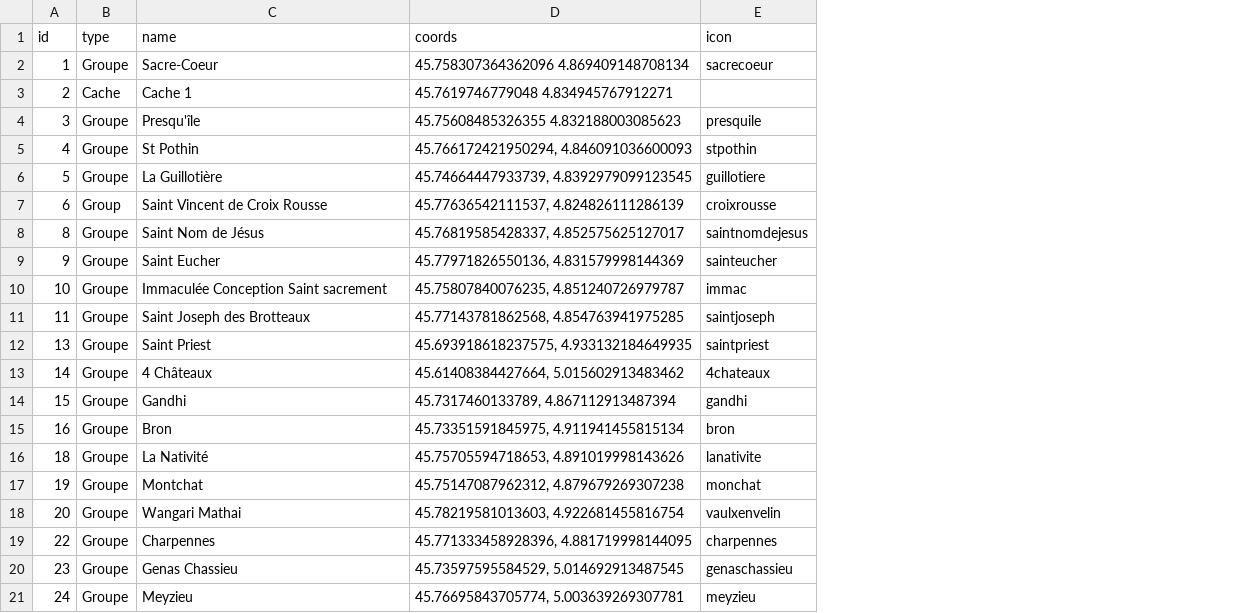
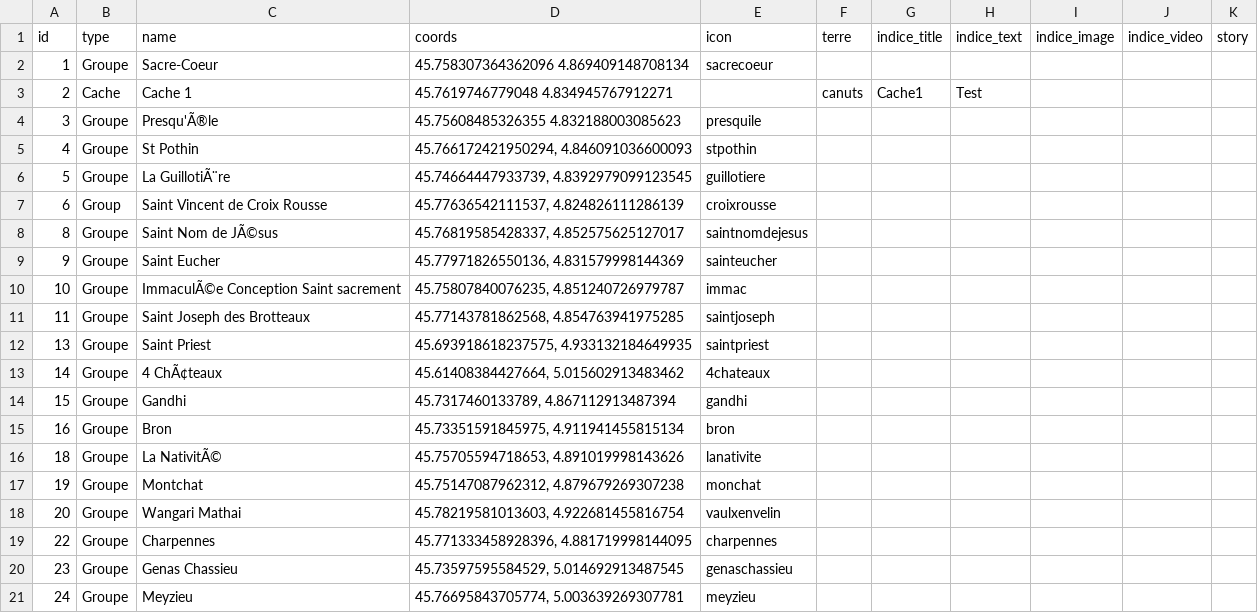
Before and after one commit to EtienneV/Scoutocaching, a CSV file: src/assets/objets_carte.csv, drawn as a sheet; only a part is shown; the diff covers the shown part only; the diff names each change by its address in the sheet, - before the commit and + after, or states it on an @@ line.

```diff
--- a/src/assets/objets_carte.csv
+++ b/src/assets/objets_carte.csv
+column F (terre), row 3: canuts
+column G (indice_title), row 3: Cache1
+column H (indice_text), row 3: Test
+column I (indice_image), empty
+column J (indice_video), empty
+column K (story), empty
-C4 (name): Presqu'île
+C4 (name): Presqu'Ã®le
-C6 (name): La Guillotière
+C6 (name): La GuillotiÃ¨re
-C8 (name): Saint Nom de Jésus
+C8 (name): Saint Nom de JÃ©sus
-C10 (name): Immaculée Conception Saint sacrement
+C10 (name): ImmaculÃ©e Conception Saint sacrement
-C13 (name): 4 Châteaux
+C13 (name): 4 ChÃ¢teaux
-C16 (name): La Nativité
+C16 (name): La NativitÃ©
```
Also changed, not shown: 12 added rows elsewhere in this file, 47 other files.
